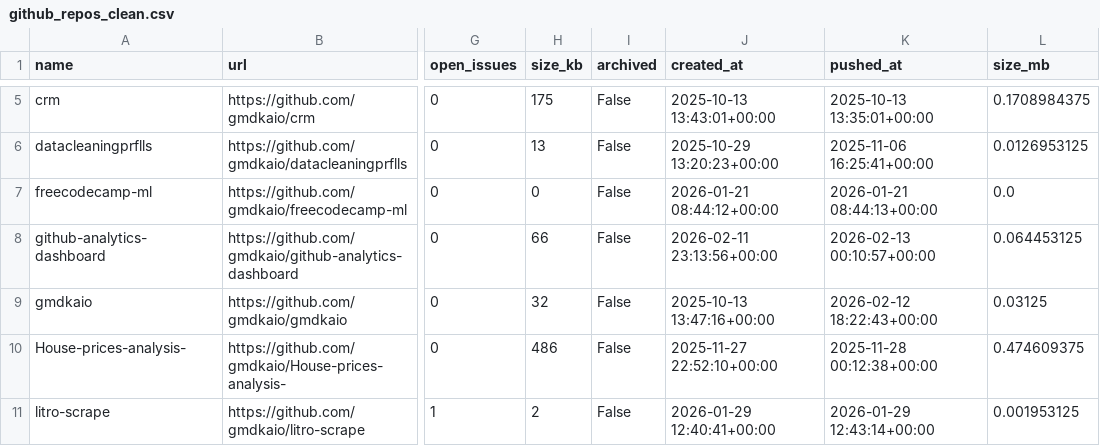
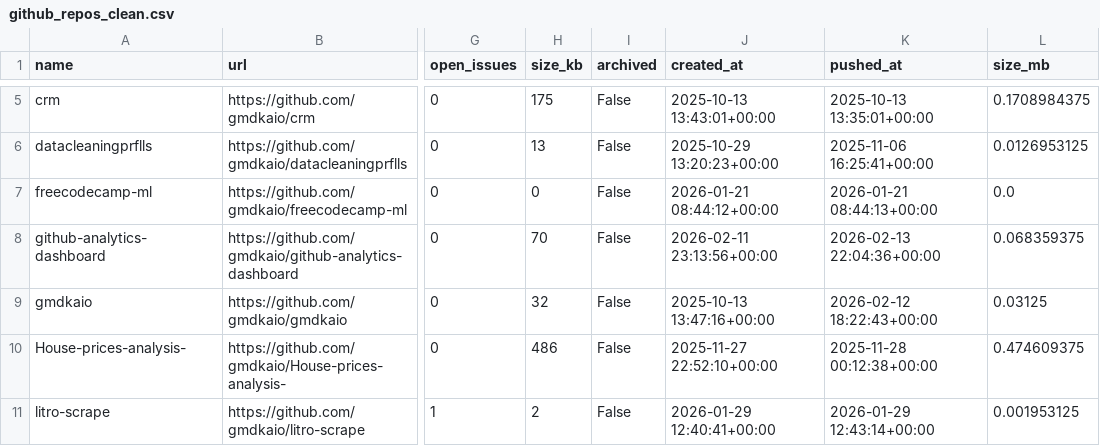
Before and after one commit to gmdkaio/github-analytics-dashboard, a CSV file: data/github_repos_clean.csv, drawn as a sheet; only a part is shown, gaps mark what is left out; the diff names each change by its address in the sheet, - before the commit and + after, or states it on an @@ line.

```diff
--- a/data/github_repos_clean.csv
+++ b/data/github_repos_clean.csv
-H8 (size_kb): 66
+H8 (size_kb): 70
-K8 (pushed_at): 2026-02-13 00:10:57+00:00
+K8 (pushed_at): 2026-02-13 22:04:36+00:00
-L8 (size_mb): 0.064453125
+L8 (size_mb): 0.068359375
```
Also changed, not shown: 1 other file.
